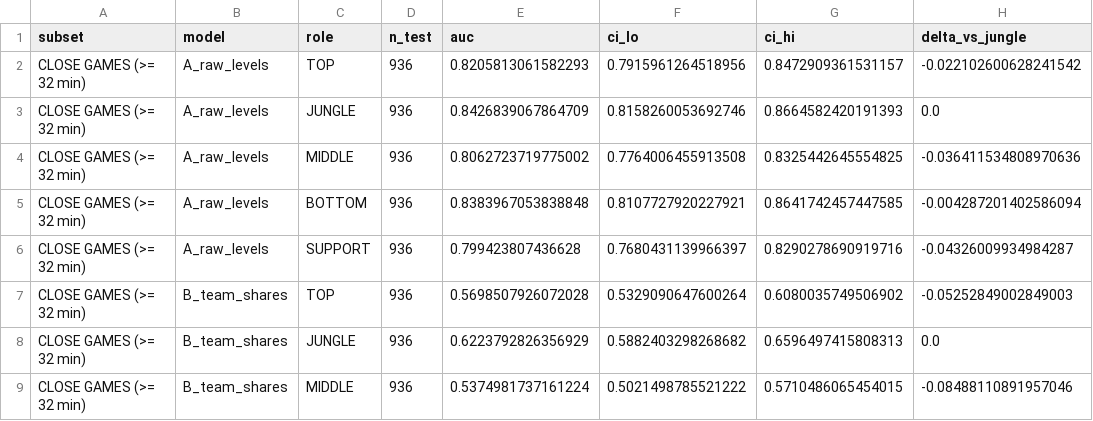
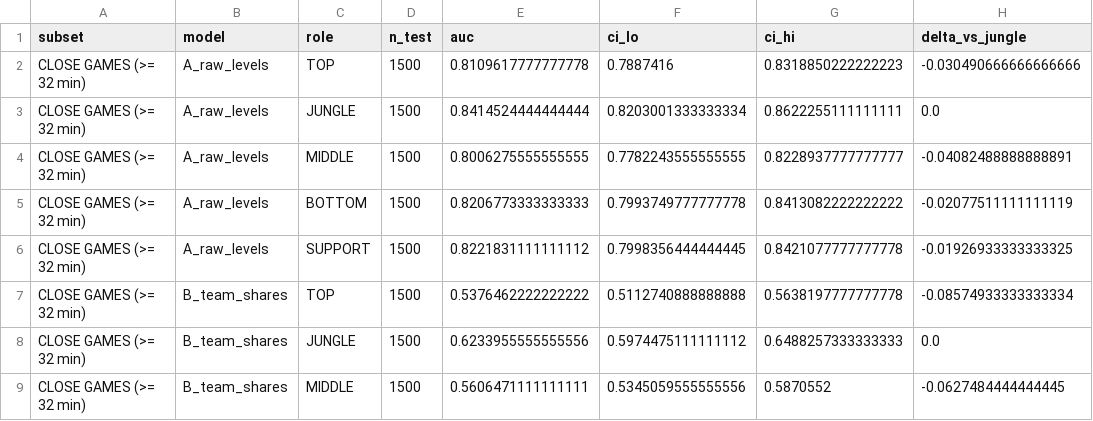
Before and after one commit to ja-armstrong/lolstats, a CSV file: results/rigor_models_close.csv, drawn as a sheet; only a part is shown; the diff covers the shown part only.

```diff
--- a/results/rigor_models_close.csv
+++ b/results/rigor_models_close.csv
@@ -1,9 +1,9 @@
 subset,model,role,n_test,auc,ci_lo,ci_hi,delta_vs_jungle
-CLOSE GAMES (>= 32 min),A_raw_levels,TOP,936,0.8205813061582293,0.7915961264518956,0.8472909361531157,-0.022102600628241542
-CLOSE GAMES (>= 32 min),A_raw_levels,JUNGLE,936,0.8426839067864709,0.8158260053692746,0.8664582420191393,0.0
-CLOSE GAMES (>= 32 min),A_raw_levels,MIDDLE,936,0.8062723719775002,0.7764006455913508,0.8325442645554825,-0.036411534808970636
-CLOSE GAMES (>= 32 min),A_raw_levels,BOTTOM,936,0.8383967053838848,0.8107727920227921,0.8641742457447585,-0.004287201402586094
-CLOSE GAMES (>= 32 min),A_raw_levels,SUPPORT,936,0.799423807436628,0.7680431139966397,0.8290278690919716,-0.04326009934984287
-CLOSE GAMES (>= 32 min),B_team_shares,TOP,936,0.5698507926072028,0.5329090647600264,0.6080035749506902,-0.05252849002849003
-CLOSE GAMES (>= 32 min),B_team_shares,JUNGLE,936,0.6223792826356929,0.5882403298268682,0.6596497415808313,0.0
-CLOSE GAMES (>= 32 min),B_team_shares,MIDDLE,936,0.5374981737161224,0.5021498785521222,0.5710486065454015,-0.08488110891957046
+CLOSE GAMES (>= 32 min),A_raw_levels,TOP,1500,0.8109617777777778,0.7887416,0.8318850222222223,-0.030490666666666666
+CLOSE GAMES (>= 32 min),A_raw_levels,JUNGLE,1500,0.8414524444444444,0.8203001333333334,0.8622255111111111,0.0
+CLOSE GAMES (>= 32 min),A_raw_levels,MIDDLE,1500,0.8006275555555555,0.7782243555555555,0.8228937777777777,-0.04082488888888891
+CLOSE GAMES (>= 32 min),A_raw_levels,BOTTOM,1500,0.8206773333333333,0.7993749777777778,0.8413082222222222,-0.02077511111111119
+CLOSE GAMES (>= 32 min),A_raw_levels,SUPPORT,1500,0.8221831111111112,0.7998356444444445,0.8421077777777778,-0.01926933333333325
+CLOSE GAMES (>= 32 min),B_team_shares,TOP,1500,0.5376462222222222,0.5112740888888888,0.5638197777777778,-0.08574933333333334
+CLOSE GAMES (>= 32 min),B_team_shares,JUNGLE,1500,0.6233955555555556,0.5974475111111112,0.6488257333333333,0.0
+CLOSE GAMES (>= 32 min),B_team_shares,MIDDLE,1500,0.5606471111111111,0.5345059555555556,0.5870552,-0.0627484444444445
```
Also changed, not shown: 34 edited cells elsewhere in this file, results/impact_table.csv, results/ladder_table.csv, 22 other files.
